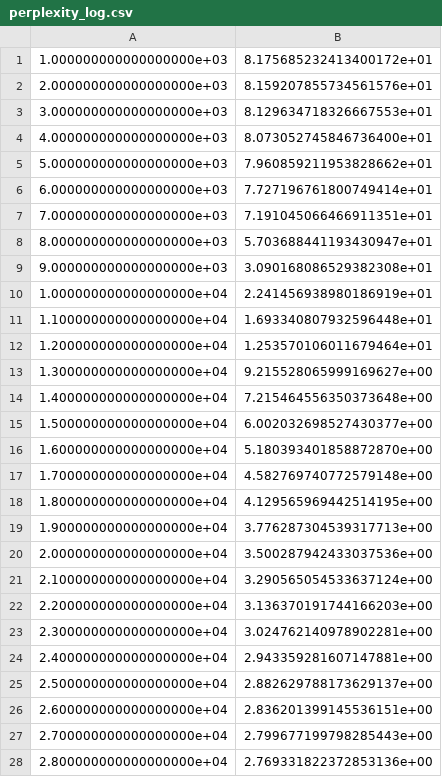
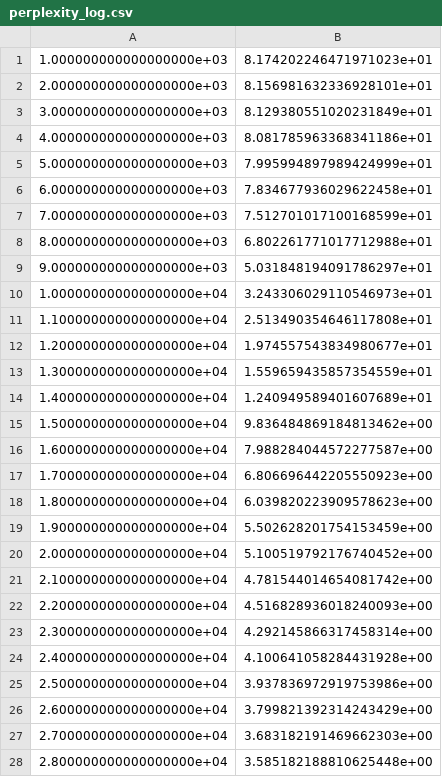
Before and after one commit to TheElijahSmith/Comp-3200-The-Legion-of-Faith, a CSV file: week12/perplexity_log.csv, drawn as a sheet; only a part is shown; the diff covers the shown part only.

Commit message:
Perplexity fixed

```diff
--- a/week12/perplexity_log.csv
+++ b/week12/perplexity_log.csv
@@ -1,28 +1,28 @@
-1.000000000000000000e+03,8.175685232413400172e+01
-2.000000000000000000e+03,8.159207855734561576e+01
-3.000000000000000000e+03,8.129634718326667553e+01
-4.000000000000000000e+03,8.073052745846736400e+01
-5.000000000000000000e+03,7.960859211953828662e+01
-6.000000000000000000e+03,7.727196761800749414e+01
-7.000000000000000000e+03,7.191045066466911351e+01
-8.000000000000000000e+03,5.703688441193430947e+01
-9.000000000000000000e+03,3.090168086529382308e+01
-1.000000000000000000e+04,2.241456938980186919e+01
-1.100000000000000000e+04,1.693340807932596448e+01
-1.200000000000000000e+04,1.253570106011679464e+01
-1.300000000000000000e+04,9.215528065999169627e+00
-1.400000000000000000e+04,7.215464556350373648e+00
-1.500000000000000000e+04,6.002032698527430377e+00
-1.600000000000000000e+04,5.180393401858872870e+00
-1.700000000000000000e+04,4.582769740772579148e+00
-1.800000000000000000e+04,4.129565969442514195e+00
-1.900000000000000000e+04,3.776287304539317713e+00
-2.000000000000000000e+04,3.500287942433037536e+00
-2.100000000000000000e+04,3.290565054533637124e+00
-2.200000000000000000e+04,3.136370191744166203e+00
-2.300000000000000000e+04,3.024762140978902281e+00
-2.400000000000000000e+04,2.943359281607147881e+00
-2.500000000000000000e+04,2.882629788173629137e+00
-2.600000000000000000e+04,2.836201399145536151e+00
-2.700000000000000000e+04,2.799677199798285443e+00
-2.800000000000000000e+04,2.769331822372853136e+00
+1.000000000000000000e+03,8.174202246471971023e+01
+2.000000000000000000e+03,8.156981632336928101e+01
+3.000000000000000000e+03,8.129380551020231849e+01
+4.000000000000000000e+03,8.081785963368341186e+01
+5.000000000000000000e+03,7.995994897989424999e+01
+6.000000000000000000e+03,7.834677936029622458e+01
+7.000000000000000000e+03,7.512701017100168599e+01
+8.000000000000000000e+03,6.802261771017712988e+01
+9.000000000000000000e+03,5.031848194091786297e+01
+1.000000000000000000e+04,3.243306029110546973e+01
+1.100000000000000000e+04,2.513490354646117808e+01
+1.200000000000000000e+04,1.974557543834980677e+01
+1.300000000000000000e+04,1.559659435857354559e+01
+1.400000000000000000e+04,1.240949589401607689e+01
+1.500000000000000000e+04,9.836484869184813462e+00
+1.600000000000000000e+04,7.988284044572277587e+00
+1.700000000000000000e+04,6.806696442205550923e+00
+1.800000000000000000e+04,6.039820223909578623e+00
+1.900000000000000000e+04,5.502628201754153459e+00
+2.000000000000000000e+04,5.100519792176740452e+00
+2.100000000000000000e+04,4.781544014654081742e+00
+2.200000000000000000e+04,4.516828936018240093e+00
+2.300000000000000000e+04,4.292145866317458314e+00
+2.400000000000000000e+04,4.100641058284431928e+00
+2.500000000000000000e+04,3.937836972919753986e+00
+2.600000000000000000e+04,3.799821392314243429e+00
+2.700000000000000000e+04,3.683182191469662303e+00
+2.800000000000000000e+04,3.585182188810625448e+00
```
Also changed, not shown: 2 edited cells elsewhere in this file, 4 other files.
